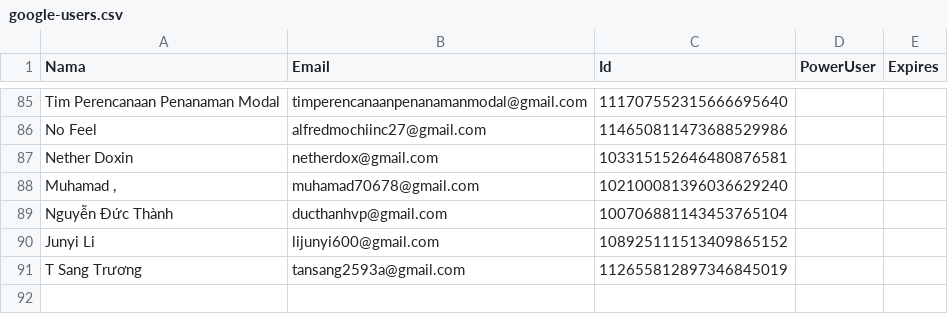
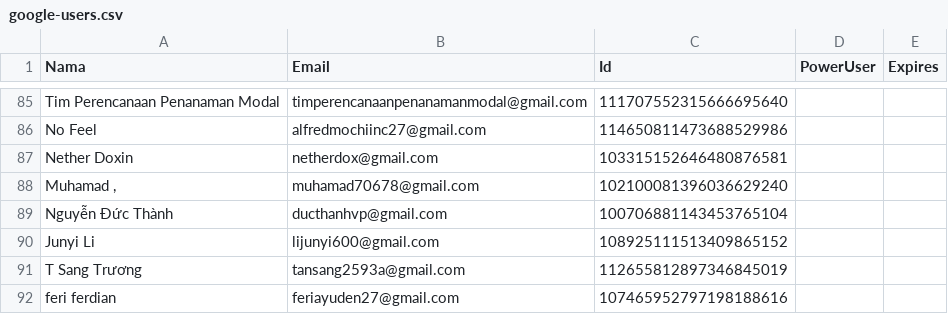
Before and after one commit to rebeatproject/AuditionMusic5, a CSV file: data/google-users.csv, drawn as a sheet; only a part is shown, gaps mark what is left out; the diff names each change by its address in the sheet, - before the commit and + after, or states it on an @@ line.

Commit message:
log: google feri ferdian

```diff
--- a/data/google-users.csv
+++ b/data/google-users.csv
+row 92: feri ferdian | feriayuden27@gmail.com | 107465952797198188616
```
